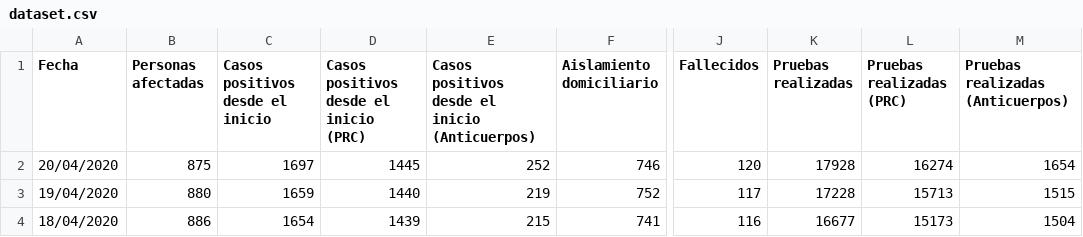
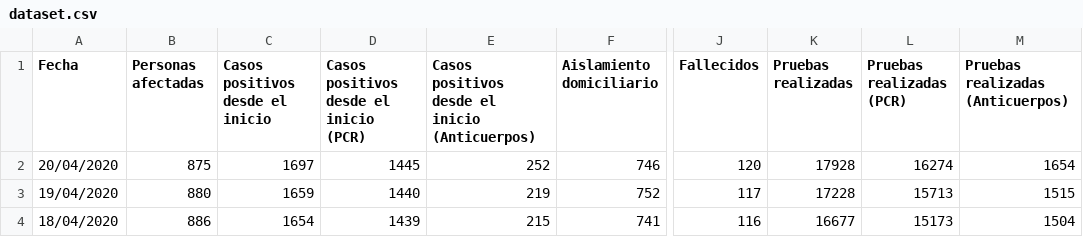
Before and after one commit to edumardo/covid19-carm, a CSV file: dataset/dataset.csv, drawn as a sheet; only a part is shown, gaps mark what is left out; the diff names each change by its address in the sheet, - before the commit and + after, or states it on an @@ line.

Commit message:
PCR column instead PRC

```diff
--- a/dataset/dataset.csv
+++ b/dataset/dataset.csv
-D1: Casos positivos desde el inicio (PRC)
+D1: Casos positivos desde el inicio (PCR)
-L1: Pruebas realizadas (PRC)
+L1: Pruebas realizadas (PCR)
```
Also changed, not shown: 1 other file.
